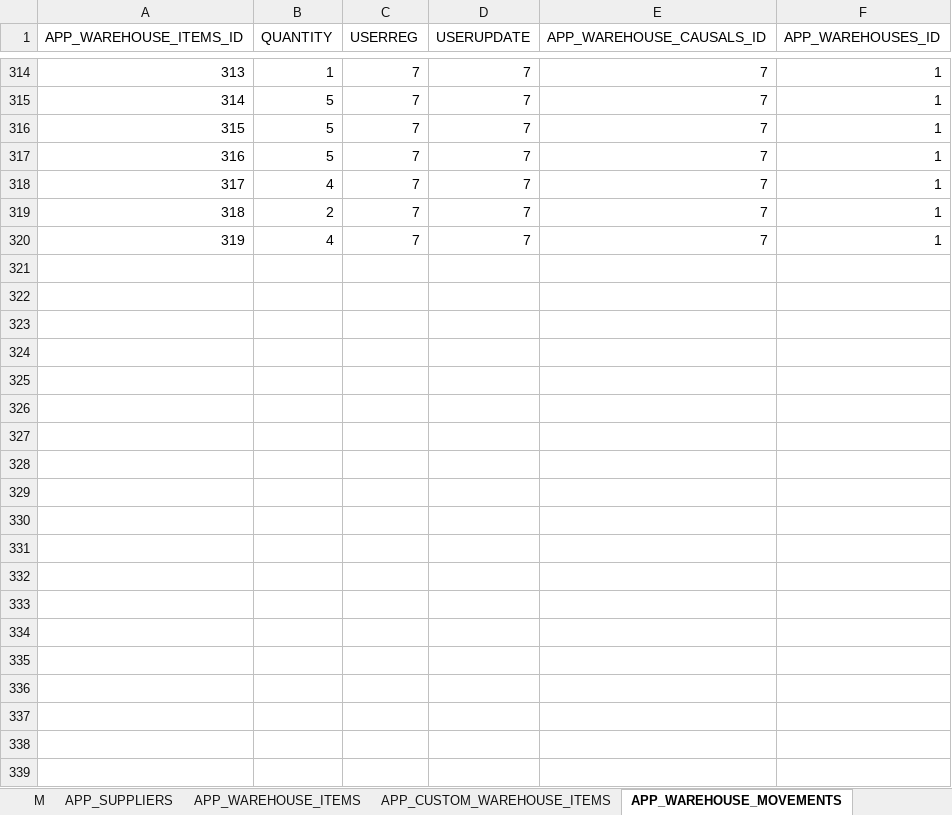
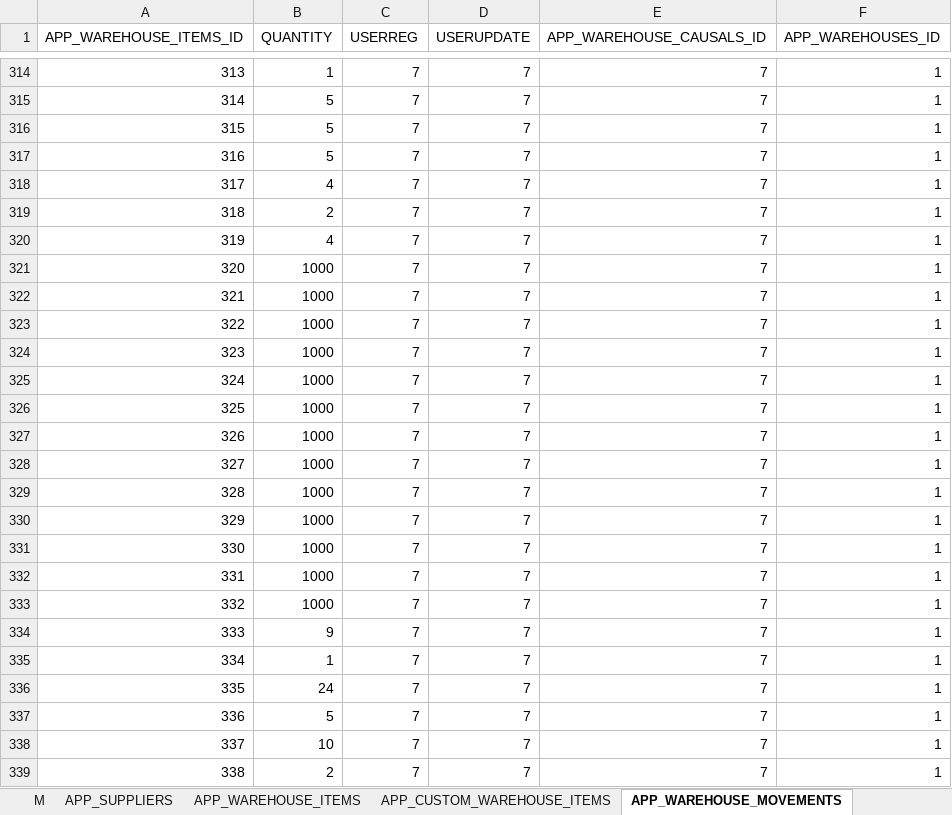
Before and after one commit to dnviti/OxMosys, an Excel workbook: php/config/database/import_dati_20190704.xlsx, sheet APP_WAREHOUSE_MOVEMENTS, drawn as a sheet; only a part is shown, gaps mark what is left out; values as stored, in another font and other column widths than the file's, no borders; table styles not drawn; the diff covers the shown part only; the diff names each change by its address in the sheet, - before the commit and + after, or states it on an @@ line.

Commit message:
correzione dati

```diff
--- a/php/config/database/import_dati_20190704.xlsx (sheet APP_WAREHOUSE_MOVEMENTS)
+++ b/php/config/database/import_dati_20190704.xlsx (sheet APP_WAREHOUSE_MOVEMENTS)
+row 321: 320 | 1000 | 7 | 7 | 7 | 1
+row 322: 321 | 1000 | 7 | 7 | 7 | 1
+row 323: 322 | 1000 | 7 | 7 | 7 | 1
+row 324: 323 | 1000 | 7 | 7 | 7 | 1
+row 325: 324 | 1000 | 7 | 7 | 7 | 1
+row 326: 325 | 1000 | 7 | 7 | 7 | 1
+row 327: 326 | 1000 | 7 | 7 | 7 | 1
+row 328: 327 | 1000 | 7 | 7 | 7 | 1
+row 329: 328 | 1000 | 7 | 7 | 7 | 1
+row 330: 329 | 1000 | 7 | 7 | 7 | 1
+row 331: 330 | 1000 | 7 | 7 | 7 | 1
+row 332: 331 | 1000 | 7 | 7 | 7 | 1
+row 333: 332 | 1000 | 7 | 7 | 7 | 1
+row 334: 333 | 9 | 7 | 7 | 7 | 1
+row 335: 334 | 1 | 7 | 7 | 7 | 1
+row 336: 335 | 24 | 7 | 7 | 7 | 1
+row 337: 336 | 5 | 7 | 7 | 7 | 1
+row 338: 337 | 10 | 7 | 7 | 7 | 1
+row 339: 338 | 2 | 7 | 7 | 7 | 1
```
Also changed, not shown: 32 added rows elsewhere in this sheet, 1 other file.
